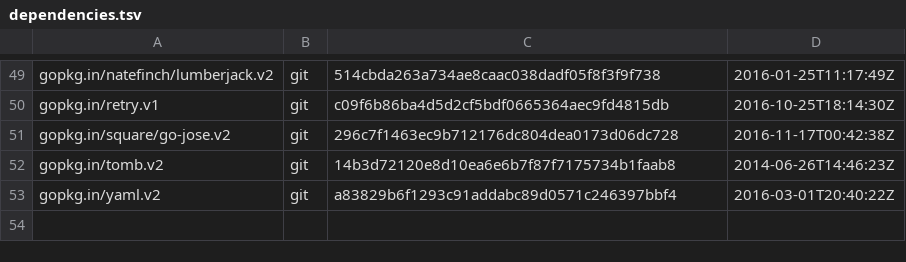
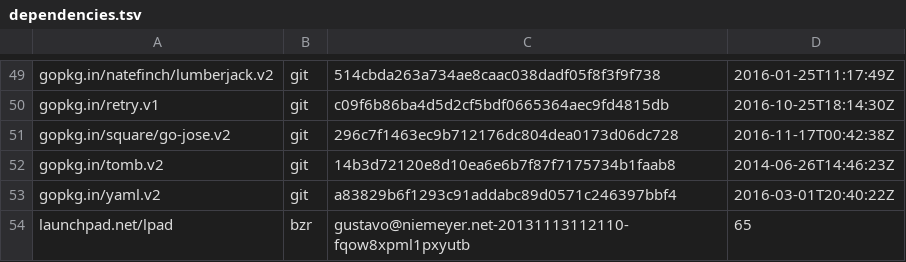
Before and after one commit to canonical/candid, a TSV file: dependencies.tsv, drawn as a sheet; only a part is shown, gaps mark what is left out.

Commit message:
idp/usso: fetch groups from launchpad when required

```diff
--- a/dependencies.tsv
+++ b/dependencies.tsv
@@ -53 +53,2 @@ gopkg.in/tomb.v2	git	14b3d72120e8d10ea6e6b7f87f7175734b1faab8	2014-06-26T14:46:2
 gopkg.in/yaml.v2	git	a83829b6f1293c91addabc89d0571c246397bbf4	2016-03-01T20:40:22Z
+launchpad.net/lpad	bzr	gustavo@niemeyer.net-20131113112110-fqow8xpml1pxyutb	65
```
Also changed, not shown: 12 other files.
